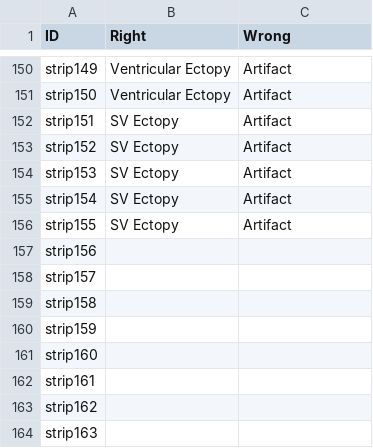
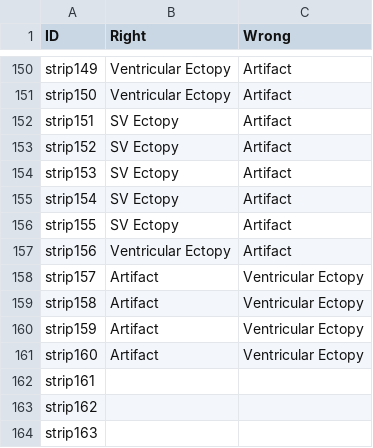
Before and after one commit to TAtk77/LMS-artifact-test, a CSV file: answer_key.csv, drawn as a sheet; only a part is shown, gaps mark what is left out.

```diff
--- a/answer_key.csv
+++ b/answer_key.csv
@@ -156,7 +156,7 @@ strip154,SV Ectopy,Artifact
 strip155,SV Ectopy,Artifact
-strip156,,
-strip157,,
-strip158,,
-strip159,,
-strip160,,
+strip156,Ventricular Ectopy,Artifact
+strip157,Artifact,Ventricular Ectopy
+strip158,Artifact,Ventricular Ectopy
+strip159,Artifact,Ventricular Ectopy
+strip160,Artifact,Ventricular Ectopy
 strip161,,
```
Also changed, not shown: 5 other files.
